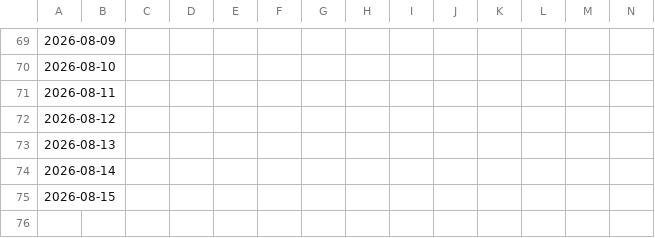
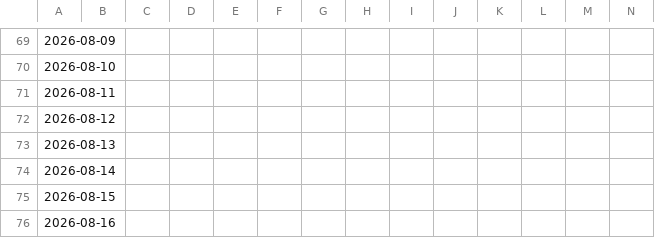
Before and after one commit to BrisingrsStudies/Garmin-Sync, a CSV file: data/garmin.csv, drawn as a sheet; only a part is shown, gaps mark what is left out; rows hold the shown columns only; the diff names each change by its address in the sheet, - before the commit and + after, or states it on an @@ line.

```diff
--- a/data/garmin.csv
+++ b/data/garmin.csv
+row 76: 2026-08-16
```
